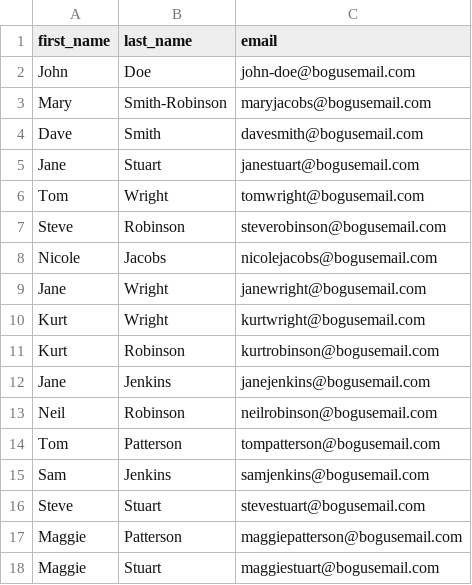
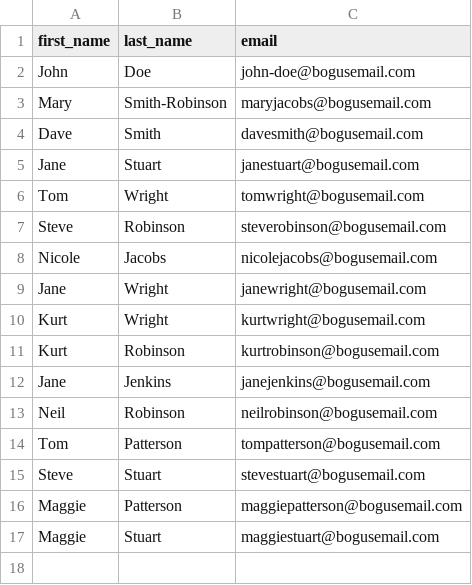
Before and after one commit to SamratGhimire01/cli-data-utility, a CSV file: src/Updated_file.csv, drawn as a sheet.

```diff
--- a/src/Updated_file.csv
+++ b/src/Updated_file.csv
@@ -14,3 +14,2 @@ Neil,Robinson,neilrobinson@bogusemail.com
 Tom,Patterson,tompatterson@bogusemail.com
-Sam,Jenkins,samjenkins@bogusemail.com
 Steve,Stuart,stevestuart@bogusemail.com
```
Also changed, not shown: src/data.csv, 1 other file.
